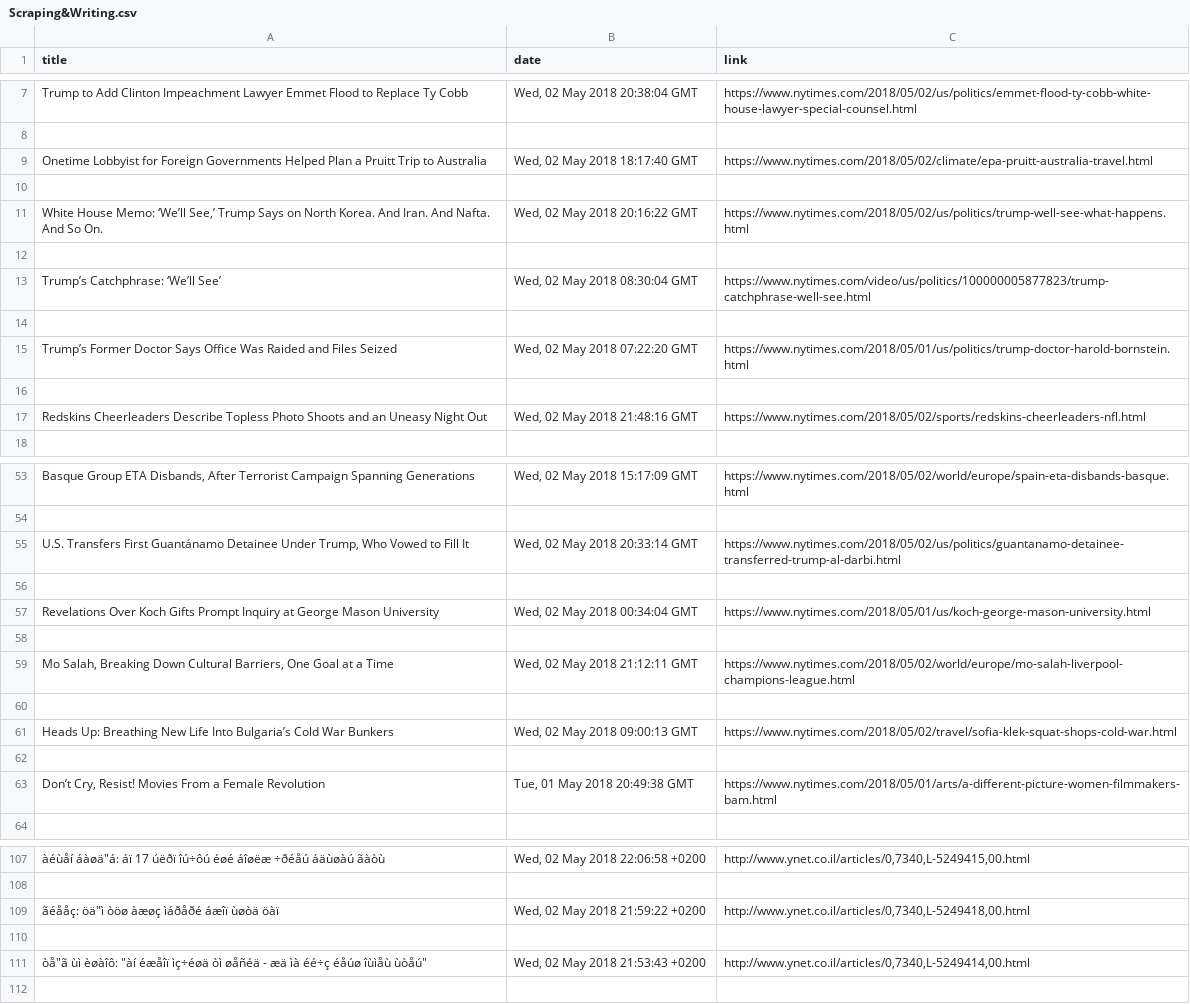
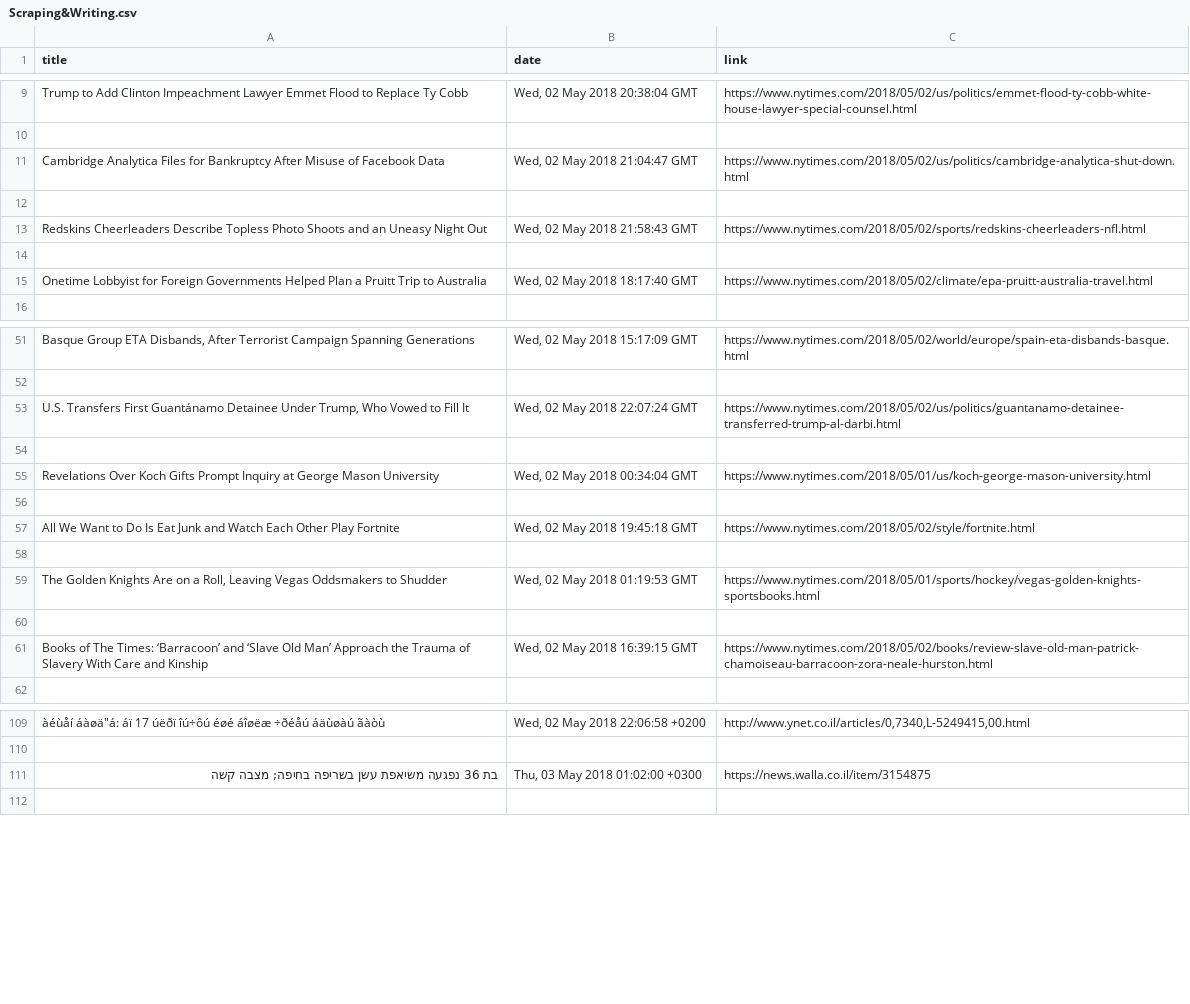
Before and after one commit to eladgubkin/python-exercises, a CSV file: WebsiteScraping/Scraping&Writing.csv, drawn as a sheet; only a part is shown, gaps mark what is left out; removed rows and columns are numbered as before the commit, all else as after; the diff covers the shown part only; the diff names each change by its address in the sheet, - before the commit and + after, or states it on an @@ line.

```diff
--- a/WebsiteScraping/Scraping&Writing.csv
+++ b/WebsiteScraping/Scraping&Writing.csv
@@ row 43 moved to row 11: Cambridge Analytica Files for Bankruptcy… @@
+row 12: (empty)
+row 13: Redskins Cheerleaders Describe Topless Photo Shoots and an Uneasy Night Out | Wed, 02 May 2018 21:58:43 GMT | https://www.nytimes.com/2018/05/02/sports/redskins-cheerleaders-nfl.html
+row 14: (empty)
-row 10: (empty)
-row 11: White House Memo: ‘We’ll See,’ Trump Says on North Korea. And Iran. And Nafta. And So On. | Wed, 02 May 2018 20:16:22 GMT | https://www.nytimes.com/2018/05/02/us/politics/trump-well-see-what-happens.html
-row 12: (empty)
-row 13: Trump’s Catchphrase: ‘We’ll See’ | Wed, 02 May 2018 08:30:04 GMT | https://www.nytimes.com/video/us/politics/100000005877823/trump-catchphrase-well-see.html
-row 14: (empty)
-row 15: Trump’s Former Doctor Says Office Was Raided and Files Seized | Wed, 02 May 2018 07:22:20 GMT | https://www.nytimes.com/2018/05/01/us/politics/trump-doctor-harold-bornstein.html
-row 16: (empty)
-row 17: Redskins Cheerleaders Describe Topless Photo Shoots and an Uneasy Night Out | Wed, 02 May 2018 21:48:16 GMT | https://www.nytimes.com/2018/05/02/sports/redskins-cheerleaders-nfl.html
-B53 (date): Wed, 02 May 2018 20:33:14 GMT
+B53 (date): Wed, 02 May 2018 22:07:24 GMT
-row 59: Mo Salah, Breaking Down Cultural Barriers, One Goal at a Time | Wed, 02 May 2018 21:12:11 GMT | https://www.nytimes.com/2018/05/02/world/europe/mo-salah-liverpool-champions-league.html
+row 57: All We Want to Do Is Eat Junk and Watch Each Other Play Fortnite | Wed, 02 May 2018 19:45:18 GMT | https://www.nytimes.com/2018/05/02/style/fortnite.html
-row 61: Heads Up: Breathing New Life Into Bulgaria’s Cold War Bunkers | Wed, 02 May 2018 09:00:13 GMT | https://www.nytimes.com/2018/05/02/travel/sofia-klek-squat-shops-cold-war.html
+row 59: The Golden Knights Are on a Roll, Leaving Vegas Oddsmakers to Shudder | Wed, 02 May 2018 01:19:53 GMT | https://www.nytimes.com/2018/05/01/sports/hockey/vegas-golden-knights-sportsbooks.html
-row 63: Don’t Cry, Resist! Movies From a Female Revolution | Tue, 01 May 2018 20:49:38 GMT | https://www.nytimes.com/2018/05/01/arts/a-different-picture-women-filmmakers-bam.html
+row 61: Books of The Times: ‘Barracoon’ and ‘Slave Old Man’ Approach the Trauma of Slavery With Care and Kinship | Wed, 02 May 2018 16:39:15 GMT | https://www.nytimes.com/2018/05/02/books/review-slave-old-man-patrick-chamoiseau-barracoon-zora-neale-hurston.html
-row 109: ãéååç: öä"ì òöø àæøç ìáðåðé áæîï ùøòä öàï | Wed, 02 May 2018 21:59:22 +0200 | http://www.ynet.co.il/articles/0,7340,L-5249418,00.html
-row 111: (empty)
+row 111: בת 36 נפגעה משיאפת עשן בשריפה בחיפה; מצבה קשה | Thu, 03 May 2018 01:02:00 +0300 | https://news.walla.co.il/item/3154875
-row 111: òå"ã ùì èøàîô: "àí éæåîï ìç÷éøä òì øåñéä - æä ìà éé÷ç éåúø îùìåù ùòåú" | Wed, 02 May 2018 21:53:43 +0200 | http://www.ynet.co.il/articles/0,7340,L-5249414,00.html
```
Also changed, not shown: 45 added rows and 3 edited cells elsewhere in this file, 2 other files.
